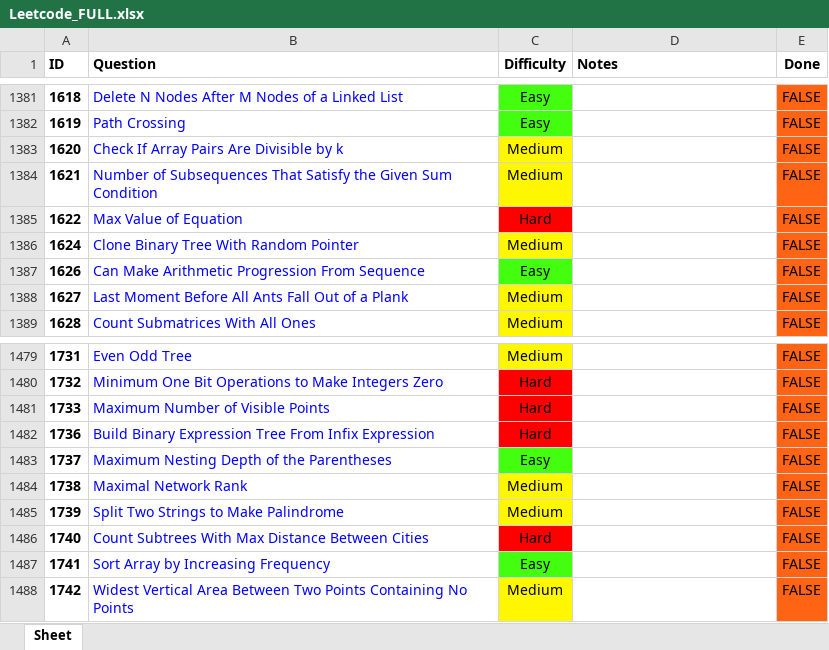
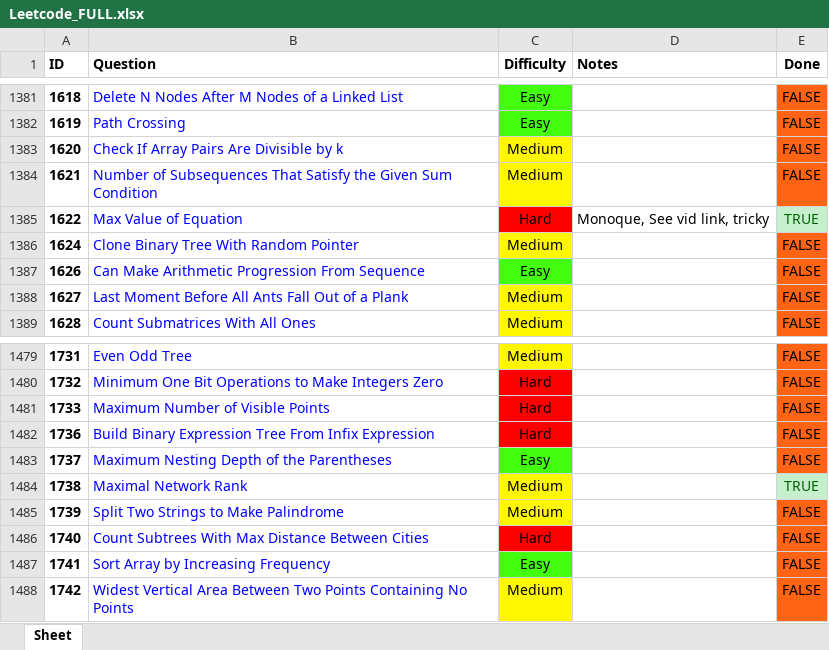
Before and after one commit to RohanTrix/Competitive-Practice, an Excel workbook: DOCS/Leetcode_FULL.xlsx, sheet Sheet, drawn as a sheet; only a part is shown, gaps mark what is left out; values as stored, in another font and other column widths than the file's, no borders; the diff names each change by its address in the sheet, - before the commit and + after, or states it on an @@ line.

Commit message:
Solved a couple of questions

```diff
--- a/DOCS/Leetcode_FULL.xlsx (sheet Sheet)
+++ b/DOCS/Leetcode_FULL.xlsx (sheet Sheet)
-D1385 (Notes): (empty)
+D1385 (Notes): Monoque, See vid link, tricky
-E1385 (Done): FALSE
+E1385 (Done): TRUE
@@ E1385 fill: #FF6314 → #C6EFCE, text colour: black → #006100 @@
-E1484 (Done): FALSE
+E1484 (Done): TRUE
@@ E1484 fill: #FF6314 → #C6EFCE, text colour: black → #006100 @@
```
Also changed, not shown: 10 other files.
